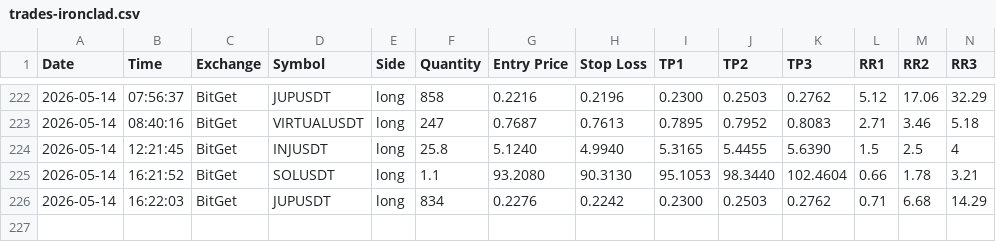
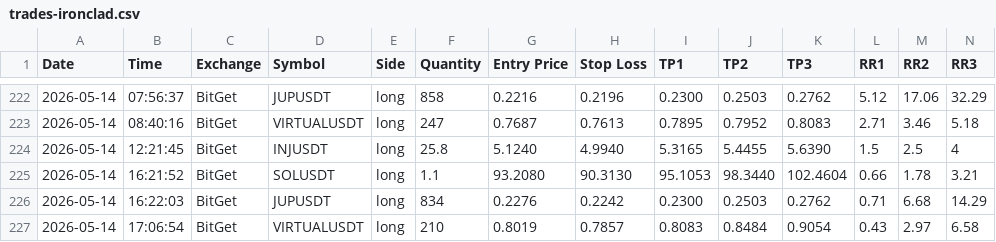
Before and after one commit to ballikov-lgtm/BotTrading, a CSV file: trades-ironclad.csv, drawn as a sheet; only a part is shown, gaps mark what is left out; rows hold the shown columns only; the diff names each change by its address in the sheet, - before the commit and + after, or states it on an @@ line.

Commit message:
Railway log 2026-05-14T17:06 UTC

```diff
--- a/trades-ironclad.csv
+++ b/trades-ironclad.csv
+row 227: 2026-05-14 | 17:06:54 | BitGet | VIRTUALUSDT | long | 210 | 0.8019 | 0.7857 | 0.8083 | 0.8484 | 0.9054 | 0.43 | 2.97 | 6.58
```
